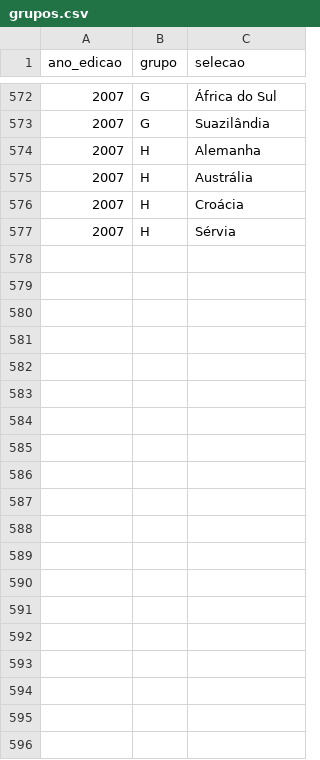
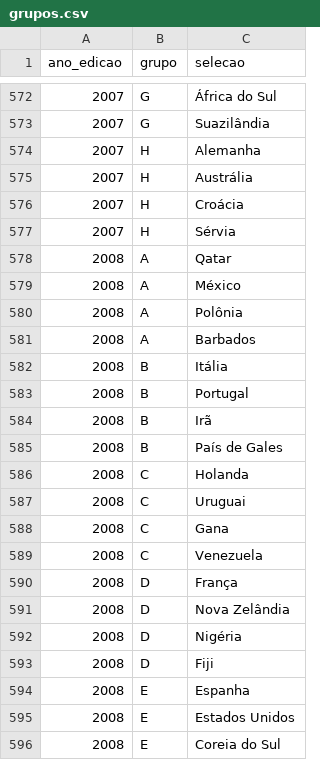
Before and after one commit to murilosoriano5-lgtm/copas-mundo-historico, a CSV file: data/grupos.csv, drawn as a sheet; only a part is shown, gaps mark what is left out; the diff covers the shown part only; the diff names each change by its address in the sheet, - before the commit and + after, or states it on an @@ line.

```diff
--- a/data/grupos.csv
+++ b/data/grupos.csv
+row 578: 2008 | A | Qatar
+row 579: 2008 | A | México
+row 580: 2008 | A | Polônia
+row 581: 2008 | A | Barbados
+row 582: 2008 | B | Itália
+row 583: 2008 | B | Portugal
+row 584: 2008 | B | Irã
+row 585: 2008 | B | País de Gales
+row 586: 2008 | C | Holanda
+row 587: 2008 | C | Uruguai
+row 588: 2008 | C | Gana
+row 589: 2008 | C | Venezuela
+row 590: 2008 | D | França
+row 591: 2008 | D | Nova Zelândia
+row 592: 2008 | D | Nigéria
+row 593: 2008 | D | Fiji
+row 594: 2008 | E | Espanha
+row 595: 2008 | E | Estados Unidos
+row 596: 2008 | E | Coreia do Sul
```
Also changed, not shown: 13 added rows elsewhere in this file, data/potes.csv, data/selecoes.csv, 1 other file.
